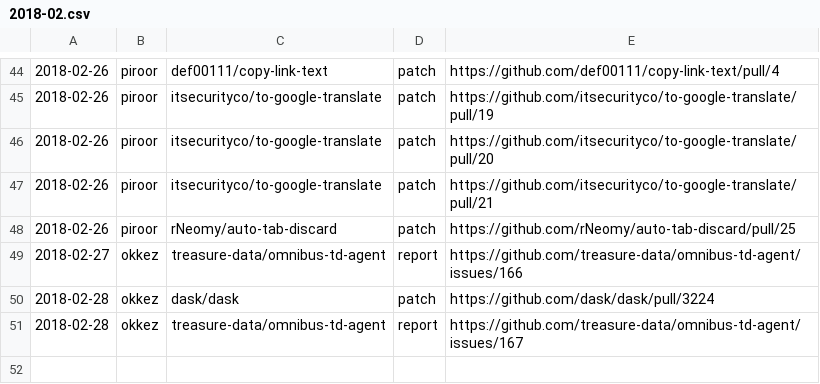
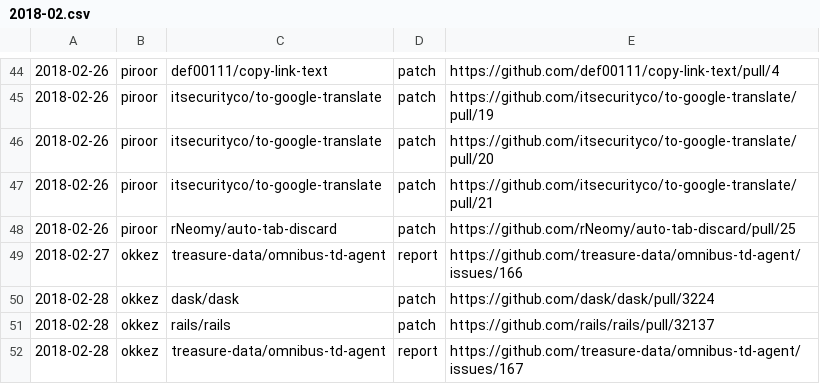
Before and after one commit to clear-code/statistics, a CSV file: upstream-feedback/2018-02.csv, drawn as a sheet; only a part is shown, gaps mark what is left out.

Commit message:
Add feedback!!

```diff
--- a/upstream-feedback/2018-02.csv
+++ b/upstream-feedback/2018-02.csv
@@ -50,2 +50,3 @@
 2018-02-28,okkez,dask/dask,patch,https://github.com/dask/dask/pull/3224
+2018-02-28,okkez,rails/rails,patch,https://github.com/rails/rails/pull/32137
 2018-02-28,okkez,treasure-data/omnibus-td-agent,report,https://github.com/treasure-data/omnibus-td-agent/issues/167
```
